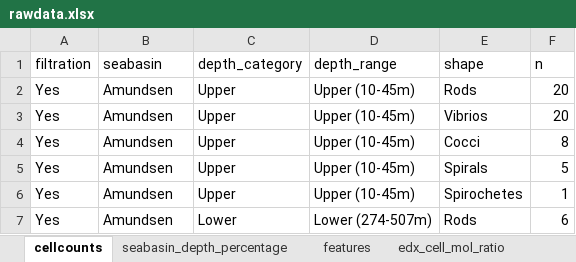
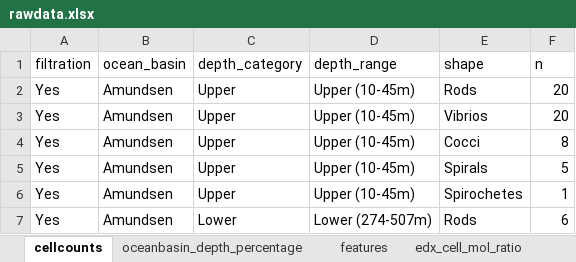
Before and after one commit to asve02/sas21-sem, an Excel workbook: data/rawdata.xlsx, sheet cellcounts, drawn as a sheet; only a part is shown; values as stored, in another font and other column widths than the file's, no borders; the diff names each change by its address in the sheet, - before the commit and + after, or states it on an @@ line.

Commit message:
updated seabasin to ocean_basin

```diff
--- a/data/rawdata.xlsx (sheet cellcounts)
+++ b/data/rawdata.xlsx (sheet cellcounts)
-sheet tab: seabasin_depth_percentage
+sheet tab: oceanbasin_depth_percentage
-B1: seabasin
+B1: ocean_basin
```
Also changed, not shown: sheet oceanbasin_depth_percentage, sheet features.
